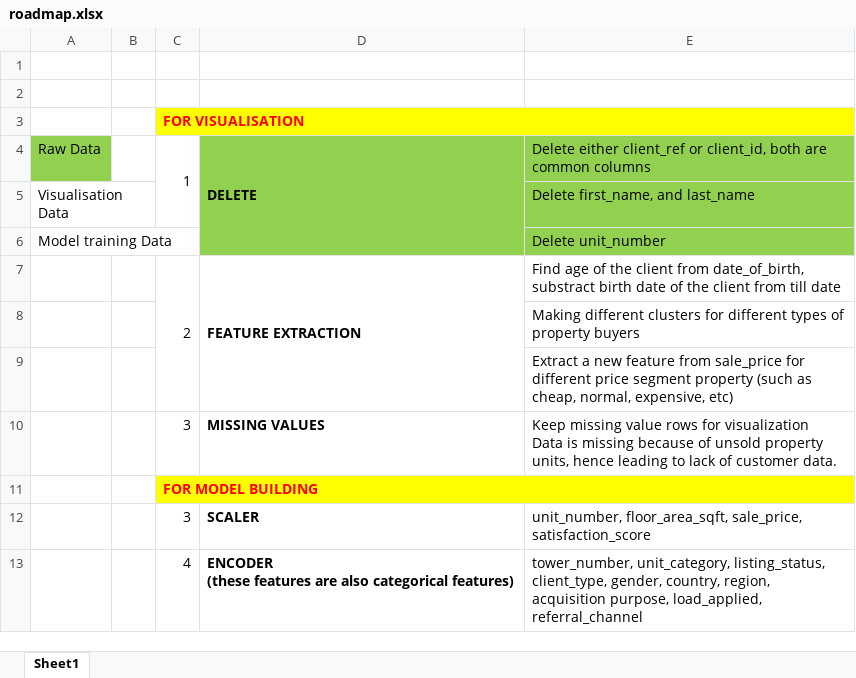
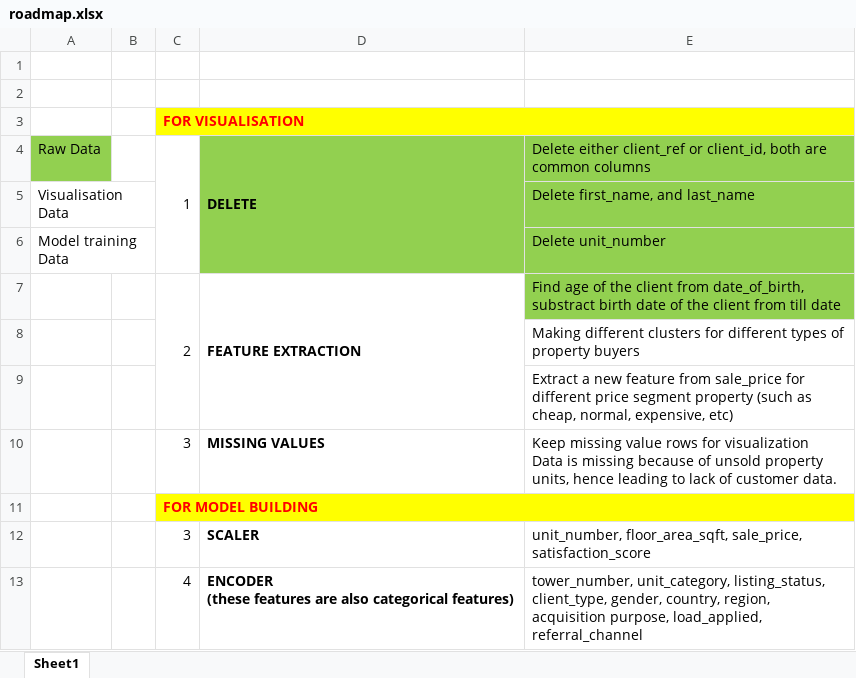
Before and after one commit to Ashura369/PROJECTS, an Excel workbook: Buyer_Segmentation_and_Investment_Profiling_in_Real_Estate/dataset/roadmap.xlsx, sheet Sheet1, drawn as a sheet; only a part is shown; values as stored, in another font and other column widths than the file's, no borders; charts and pictures not drawn; the diff names each change by its address in the sheet, - before the commit and + after, or states it on an @@ line.

```diff
--- a/Buyer_Segmentation_and_Investment_Profiling_in_Real_Estate/dataset/roadmap.xlsx (sheet Sheet1)
+++ b/Buyer_Segmentation_and_Investment_Profiling_in_Real_Estate/dataset/roadmap.xlsx (sheet Sheet1)
-C4:C5 merged
+C4:C6 merged
-E7 fill: none
+E7 fill: #92D050
```
Also changed, not shown: Buyer_Segmentation_and_Investment_Profiling_in_Real_Estate/dataset/Visualisation Data.xlsx, 2 other files.
